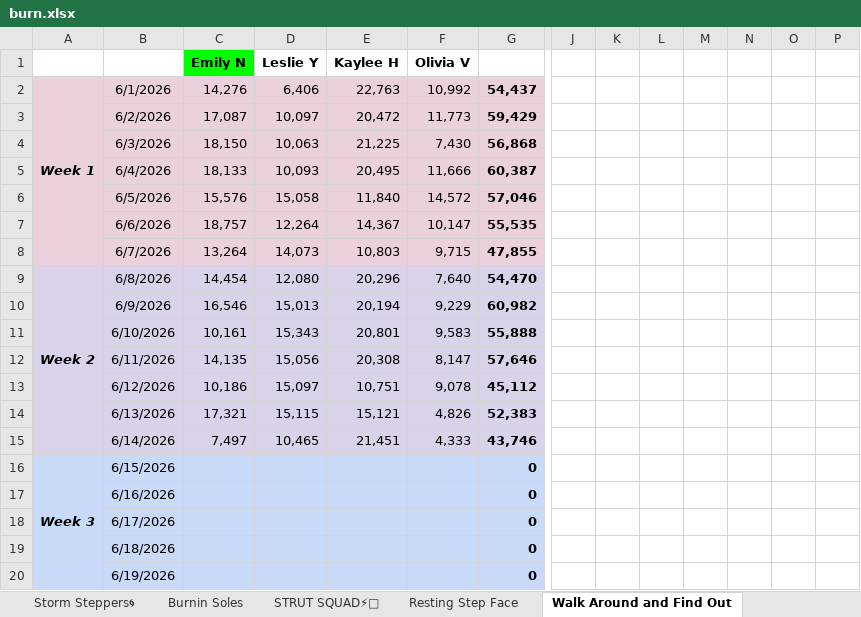
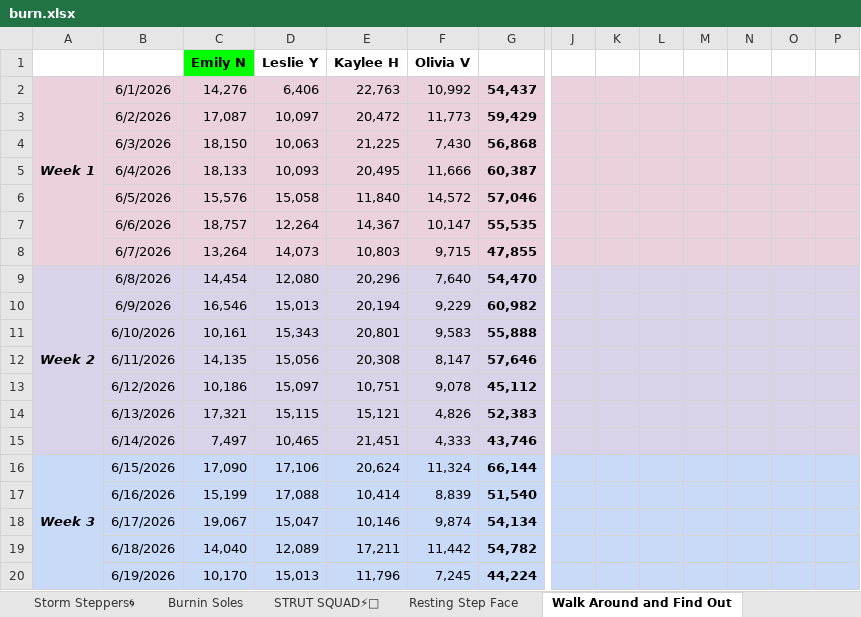
Before and after one commit to katiesevans/KtHR, an Excel workbook: burn.xlsx, sheet Walk Around and Find Out, drawn as a sheet; only a part is shown, gaps mark what is left out; values as stored, in another font and other column widths than the file's, no borders; charts and pictures not drawn; the diff covers the shown part only; the diff names each change by its address in the sheet, - before the commit and + after, or states it on an @@ line.

```diff
--- a/burn.xlsx (sheet Walk Around and Find Out)
+++ b/burn.xlsx (sheet Walk Around and Find Out)
-J2:P8 fill: none
+J2:P8 fill: #EAD1DC
-J9:P15 fill: none
+J9:P15 fill: #D9D2E9
-C16: (empty)
+C16: 17,090
-D16: (empty)
+D16: 17,106
-E16: (empty)
+E16: 20,624
-F16: (empty)
+F16: 11,324
-G16: 0
+G16: 66,144
-J16:P20 fill: none
+J16:P20 fill: #C9DAF8
-C17: (empty)
+C17: 15,199
-D17: (empty)
+D17: 17,088
-E17: (empty)
+E17: 10,414
-F17: (empty)
+F17: 8,839
-G17: 0
+G17: 51,540
-C18: (empty)
+C18: 19,067
-D18: (empty)
+D18: 15,047
-E18: (empty)
+E18: 10,146
-F18: (empty)
+F18: 9,874
-G18: 0
+G18: 54,134
-C19: (empty)
+C19: 14,040
-D19: (empty)
+D19: 12,089
-E19: (empty)
+E19: 17,211
-F19: (empty)
+F19: 11,442
-G19: 0
+G19: 54,782
-C20: (empty)
+C20: 10,170
-D20: (empty)
+D20: 15,013
-E20: (empty)
+E20: 11,796
-F20: (empty)
+F20: 7,245
-G20: 0
+G20: 44,224
```
Also changed, not shown: 1 added row, 1 removed row, 48 edited cells and cell formats elsewhere in this sheet, sheet Storm Steppers🌀, sheet Hot Chili Steppers🌶, sheet Stride or Die, sheet STRUT SQUAD⚡🤍, sheet TRAINERS, sheet Last but Fast, 16 more sheets, other sheet tabs, charts or pictures.
